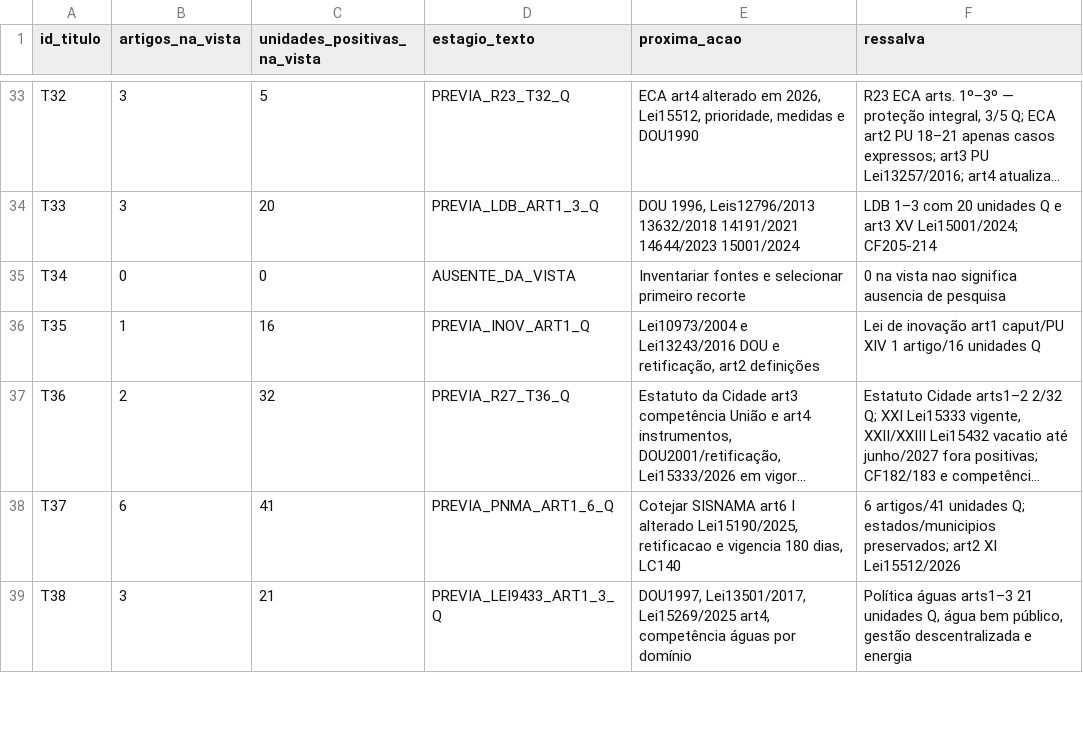
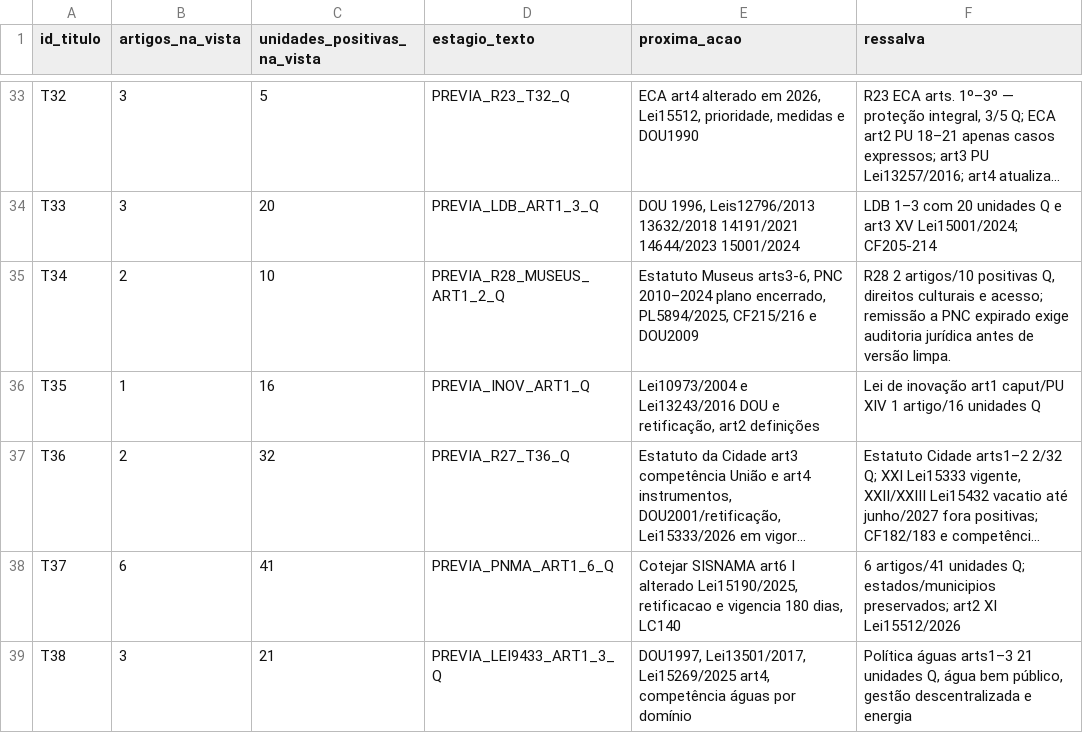
Before and after one commit to raphaelpetta/codigo-legislacao-federal, a CSV file: central/QUADRO_PRODUTO.csv, drawn as a sheet; only a part is shown, gaps mark what is left out; long unchanged cells end in ….

```diff
--- a/central/QUADRO_PRODUTO.csv
+++ b/central/QUADRO_PRODUTO.csv
@@ -34,3 +34,3 @@ id_titulo,artigos_na_vista,unidades_positivas_na_vista,estagio_texto,proxima_aca
 "T33","3","20","PREVIA_LDB_ART1_3_Q","DOU 1996, Leis12796/2013 13632/2018 14191/2021 14644/2023 15001/2024","LDB 1–3 com 20 unidades Q e art3 XV Lei15001/2024; CF205-214"
-"T34","0","0","AUSENTE_DA_VISTA","Inventariar fontes e selecionar primeiro recorte","0 na vista nao significa ausencia de pesquisa"
+"T34","2","10","PREVIA_R28_MUSEUS_ART1_2_Q","Estatuto Museus arts3-6, PNC 2010–2024 plano encerrado, PL5894/2025, CF215/216 e DOU2009","R28 2 artigos/10 positivas Q, direitos culturais e acesso; remissão a PNC expirado exige auditoria jurídica antes de versão limpa."
 "T35","1","16","PREVIA_INOV_ART1_Q","Lei10973/2004 e Lei13243/2016 DOU e retificação, art2 definições","Lei de inovação art1 caput/PU XIV 1 artigo/16 unidades Q"
```
Also changed, not shown: central/01_MATRIZ_AUDITORIA_48_TITULOS_20261015.csv, central/FILA_TRABALHO.csv, 7 other files.
